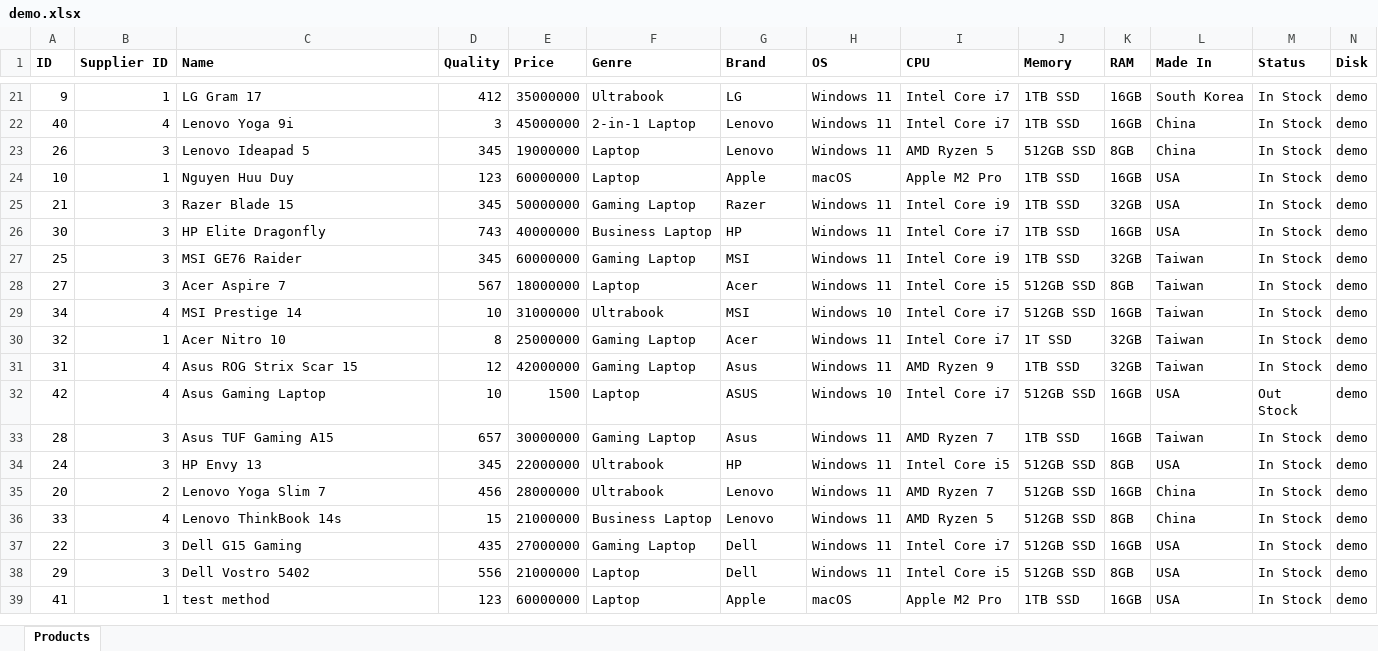
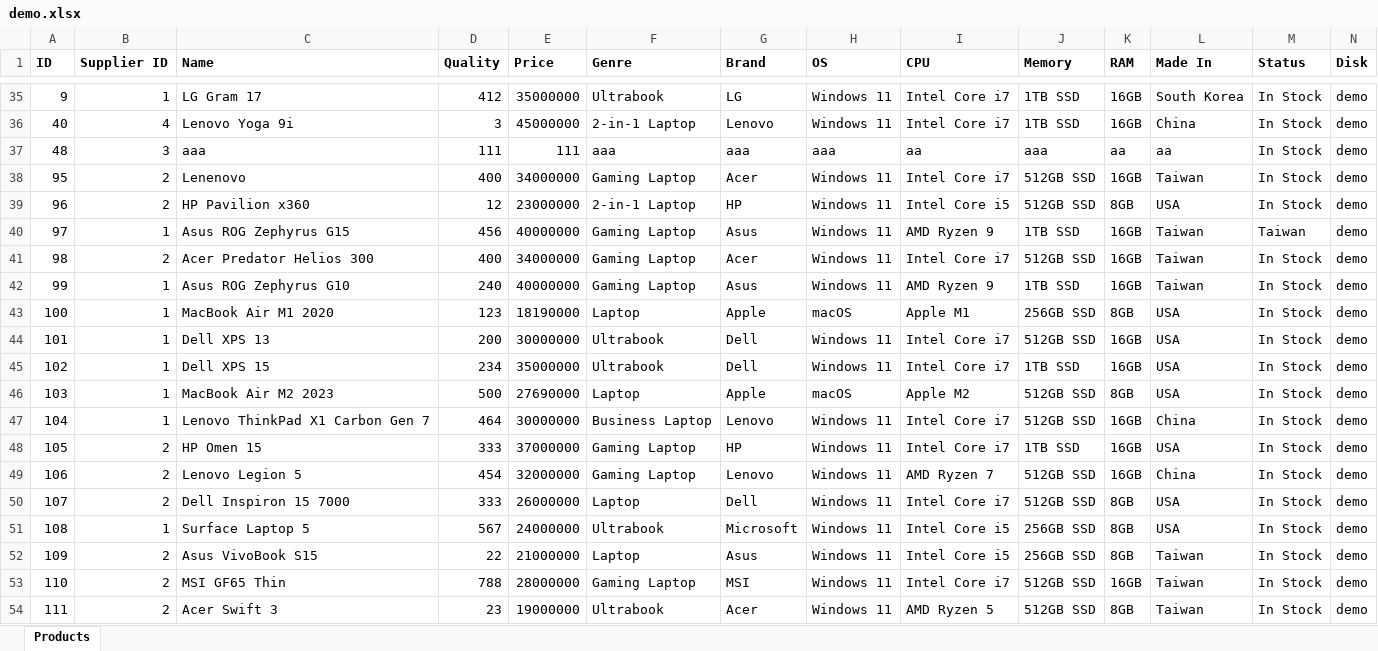
Before and after one commit to NguyenTuan2005/ComputerManagementSystem, an Excel workbook: demo.xlsx, sheet Products, drawn as a sheet; only a part is shown, gaps mark what is left out; the shorter side is filled out with more unchanged rows; values as stored, in another font and other column widths than the file's, no borders; rows hold the shown columns only; the diff covers the shown part only; the diff names each change by its address in the sheet, - before the commit and + after, or states it on an @@ line.

```diff
--- a/demo.xlsx (sheet Products)
+++ b/demo.xlsx (sheet Products)
+row 37: 48 | 3 | aaa | 111 | 111 | aaa | aaa | aaa | aa | aaa | aa | aa | In Stock | demo
+row 38: 95 | 2 | Lenenovo | 400 | 34000000 | Gaming Laptop | Acer | Windows 11 | Intel Core i7 | 512GB SSD | 16GB | Taiwan | In Stock | demo
+row 39: 96 | 2 | HP Pavilion x360 | 12 | 23000000 | 2-in-1 Laptop | HP | Windows 11 | Intel Core i5 | 512GB SSD | 8GB | USA | In Stock | demo
+row 40: 97 | 1 | Asus ROG Zephyrus G15 | 456 | 40000000 | Gaming Laptop | Asus | Windows 11 | AMD Ryzen 9 | 1TB SSD | 16GB | Taiwan | Taiwan | demo
+row 41: 98 | 2 | Acer Predator Helios 300 | 400 | 34000000 | Gaming Laptop | Acer | Windows 11 | Intel Core i7 | 512GB SSD | 16GB | Taiwan | In Stock | demo
+row 42: 99 | 1 | Asus ROG Zephyrus G10 | 240 | 40000000 | Gaming Laptop | Asus | Windows 11 | AMD Ryzen 9 | 1TB SSD | 16GB | Taiwan | In Stock | demo
+row 43: 100 | 1 | MacBook Air M1 2020 | 123 | 18190000 | Laptop | Apple | macOS | Apple M1 | 256GB SSD | 8GB | USA | In Stock | demo
+row 44: 101 | 1 | Dell XPS 13 | 200 | 30000000 | Ultrabook | Dell | Windows 11 | Intel Core i7 | 512GB SSD | 16GB | USA | In Stock | demo
+row 45: 102 | 1 | Dell XPS 15 | 234 | 35000000 | Ultrabook | Dell | Windows 11 | Intel Core i7 | 1TB SSD | 16GB | USA | In Stock | demo
+row 46: 103 | 1 | MacBook Air M2 2023 | 500 | 27690000 | Laptop | Apple | macOS | Apple M2 | 512GB SSD | 8GB | USA | In Stock | demo
+row 47: 104 | 1 | Lenovo ThinkPad X1 Carbon Gen 7 | 464 | 30000000 | Business Laptop | Lenovo | Windows 11 | Intel Core i7 | 512GB SSD | 16GB | China | In Stock | demo
+row 48: 105 | 2 | HP Omen 15 | 333 | 37000000 | Gaming Laptop | HP | Windows 11 | Intel Core i7 | 1TB SSD | 16GB | USA | In Stock | demo
+row 49: 106 | 2 | Lenovo Legion 5 | 454 | 32000000 | Gaming Laptop | Lenovo | Windows 11 | AMD Ryzen 7 | 512GB SSD | 16GB | China | In Stock | demo
+row 50: 107 | 2 | Dell Inspiron 15 7000 | 333 | 26000000 | Laptop | Dell | Windows 11 | Intel Core i7 | 512GB SSD | 8GB | USA | In Stock | demo
+row 51: 108 | 1 | Surface Laptop 5 | 567 | 24000000 | Ultrabook | Microsoft | Windows 11 | Intel Core i5 | 256GB SSD | 8GB | USA | In Stock | demo
+row 52: 109 | 2 | Asus VivoBook S15 | 22 | 21000000 | Laptop | Asus | Windows 11 | Intel Core i5 | 256GB SSD | 8GB | Taiwan | In Stock | demo
+row 53: 110 | 2 | MSI GF65 Thin | 788 | 28000000 | Gaming Laptop | MSI | Windows 11 | Intel Core i7 | 512GB SSD | 16GB | Taiwan | In Stock | demo
+row 54: 111 | 2 | Acer Swift 3 | 23 | 19000000 | Ultrabook | Acer | Windows 11 | AMD Ryzen 5 | 512GB SSD | 8GB | Taiwan | In Stock | demo
```
Also changed, not shown: 75 added rows, 1 removed row and 1 moved row elsewhere in this sheet, 5 other files.
